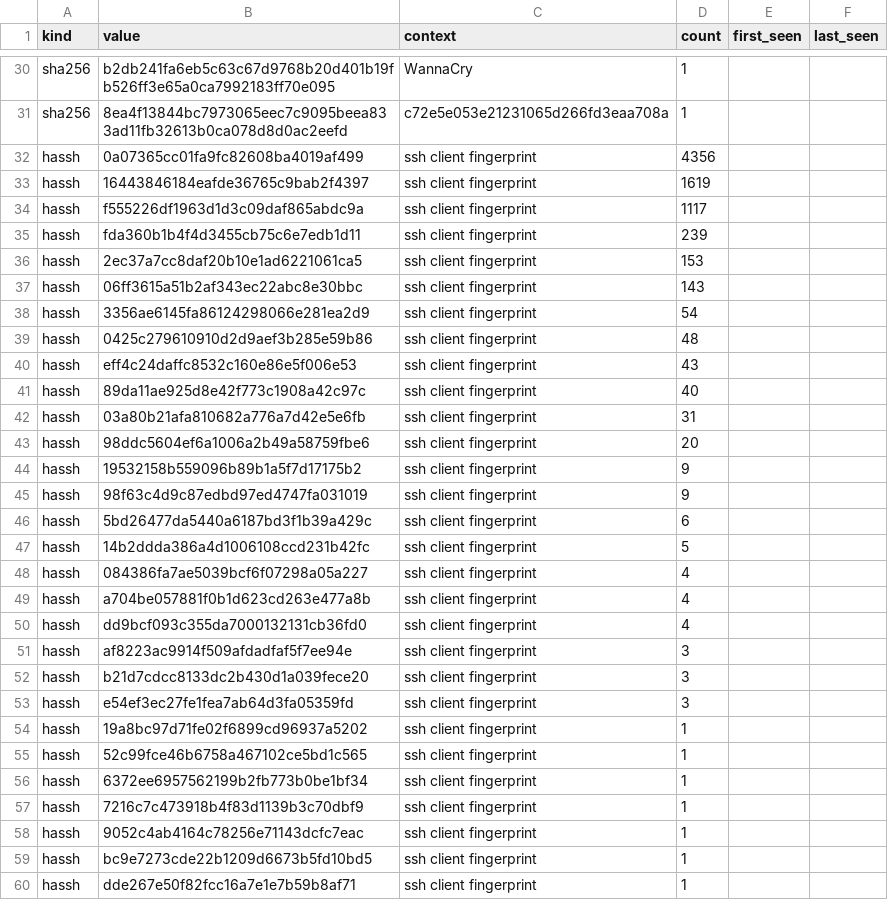
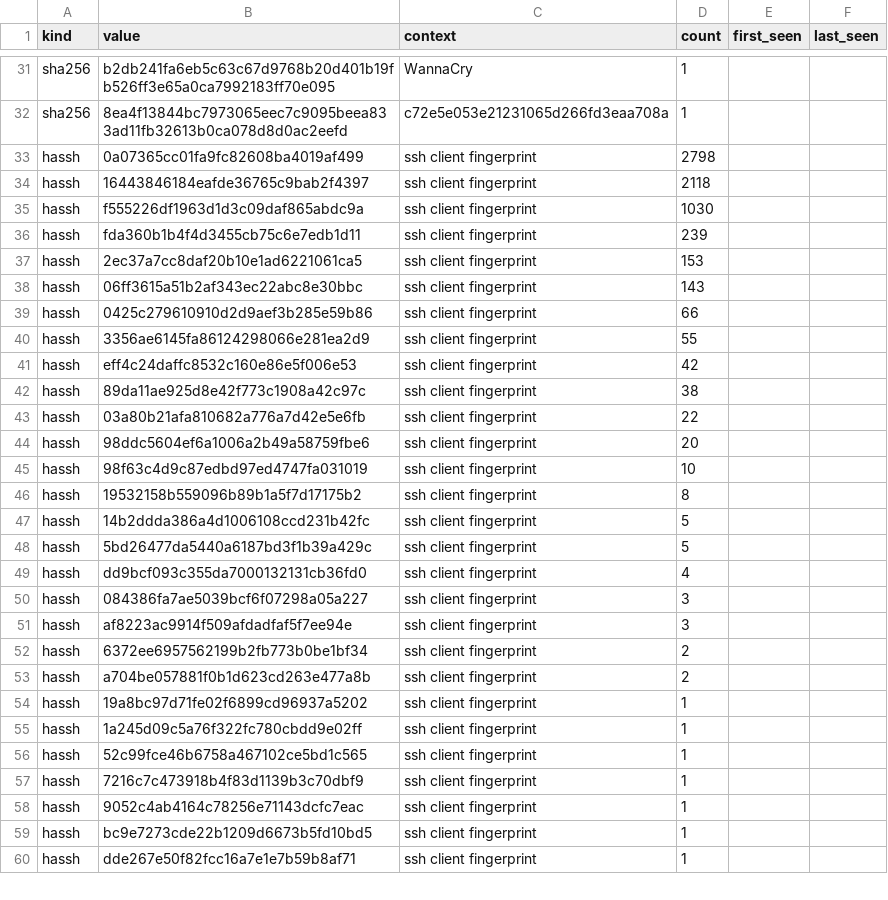
Before and after one commit to unerror/security, a CSV file: feeds/honeypot/iocs.csv, drawn as a sheet; only a part is shown, gaps mark what is left out; the diff covers the shown part only.

```diff
--- a/feeds/honeypot/iocs.csv
+++ b/feeds/honeypot/iocs.csv
@@ -31,5 +32,5 @@ sha256,b2db241fa6eb5c63c67d9768b20d401b19fb526ff3e65a0ca7992183ff70e095,WannaCry
 sha256,8ea4f13844bc7973065eec7c9095beea833ad11fb32613b0ca078d8d0ac2eefd,c72e5e053e21231065d266fd3eaa708a,1,,
-hassh,0a07365cc01fa9fc82608ba4019af499,ssh client fingerprint,4356,,
-hassh,16443846184eafde36765c9bab2f4397,ssh client fingerprint,1619,,
-hassh,f555226df1963d1d3c09daf865abdc9a,ssh client fingerprint,1117,,
+hassh,0a07365cc01fa9fc82608ba4019af499,ssh client fingerprint,2798,,
+hassh,16443846184eafde36765c9bab2f4397,ssh client fingerprint,2118,,
+hassh,f555226df1963d1d3c09daf865abdc9a,ssh client fingerprint,1030,,
 hassh,fda360b1b4f4d3455cb75c6e7edb1d11,ssh client fingerprint,239,,
@@ -37,21 +38,20 @@ hassh,2ec37a7cc8daf20b10e1ad6221061ca5,ssh client fingerprint,153,,
 hassh,06ff3615a51b2af343ec22abc8e30bbc,ssh client fingerprint,143,,
-hassh,3356ae6145fa86124298066e281ea2d9,ssh client fingerprint,54,,
-hassh,0425c279610910d2d9aef3b285e59b86,ssh client fingerprint,48,,
-hassh,eff4c24daffc8532c160e86e5f006e53,ssh client fingerprint,43,,
-hassh,89da11ae925d8e42f773c1908a42c97c,ssh client fingerprint,40,,
-hassh,03a80b21afa810682a776a7d42e5e6fb,ssh client fingerprint,31,,
+hassh,0425c279610910d2d9aef3b285e59b86,ssh client fingerprint,66,,
+hassh,3356ae6145fa86124298066e281ea2d9,ssh client fingerprint,55,,
+hassh,eff4c24daffc8532c160e86e5f006e53,ssh client fingerprint,42,,
+hassh,89da11ae925d8e42f773c1908a42c97c,ssh client fingerprint,38,,
+hassh,03a80b21afa810682a776a7d42e5e6fb,ssh client fingerprint,22,,
 hassh,98ddc5604ef6a1006a2b49a58759fbe6,ssh client fingerprint,20,,
-hassh,19532158b559096b89b1a5f7d17175b2,ssh client fingerprint,9,,
-hassh,98f63c4d9c87edbd97ed4747fa031019,ssh client fingerprint,9,,
-hassh,5bd26477da5440a6187bd3f1b39a429c,ssh client fingerprint,6,,
+hassh,98f63c4d9c87edbd97ed4747fa031019,ssh client fingerprint,10,,
+hassh,19532158b559096b89b1a5f7d17175b2,ssh client fingerprint,8,,
 hassh,14b2ddda386a4d1006108ccd231b42fc,ssh client fingerprint,5,,
-hassh,084386fa7ae5039bcf6f07298a05a227,ssh client fingerprint,4,,
-hassh,a704be057881f0b1d623cd263e477a8b,ssh client fingerprint,4,,
+hassh,5bd26477da5440a6187bd3f1b39a429c,ssh client fingerprint,5,,
 hassh,dd9bcf093c355da7000132131cb36fd0,ssh client fingerprint,4,,
+hassh,084386fa7ae5039bcf6f07298a05a227,ssh client fingerprint,3,,
 hassh,af8223ac9914f509afdadfaf5f7ee94e,ssh client fingerprint,3,,
-hassh,b21d7cdcc8133dc2b430d1a039fece20,ssh client fingerprint,3,,
-hassh,e54ef3ec27fe1fea7ab64d3fa05359fd,ssh client fingerprint,3,,
+hassh,6372ee6957562199b2fb773b0be1bf34,ssh client fingerprint,2,,
+hassh,a704be057881f0b1d623cd263e477a8b,ssh client fingerprint,2,,
 hassh,19a8bc97d71fe02f6899cd96937a5202,ssh client fingerprint,1,,
+hassh,1a245d09c5a76f322fc780cbdd9e02ff,ssh client fingerprint,1,,
 hassh,52c99fce46b6758a467102ce5bd1c565,ssh client fingerprint,1,,
-hassh,6372ee6957562199b2fb773b0be1bf34,ssh client fingerprint,1,,
 hassh,7216c7c473918b4f83d1139b3c70dbf9,ssh client fingerprint,1,,
```
Also changed, not shown: 1 added row and 1 edited cell elsewhere in this file, 14 other files.
